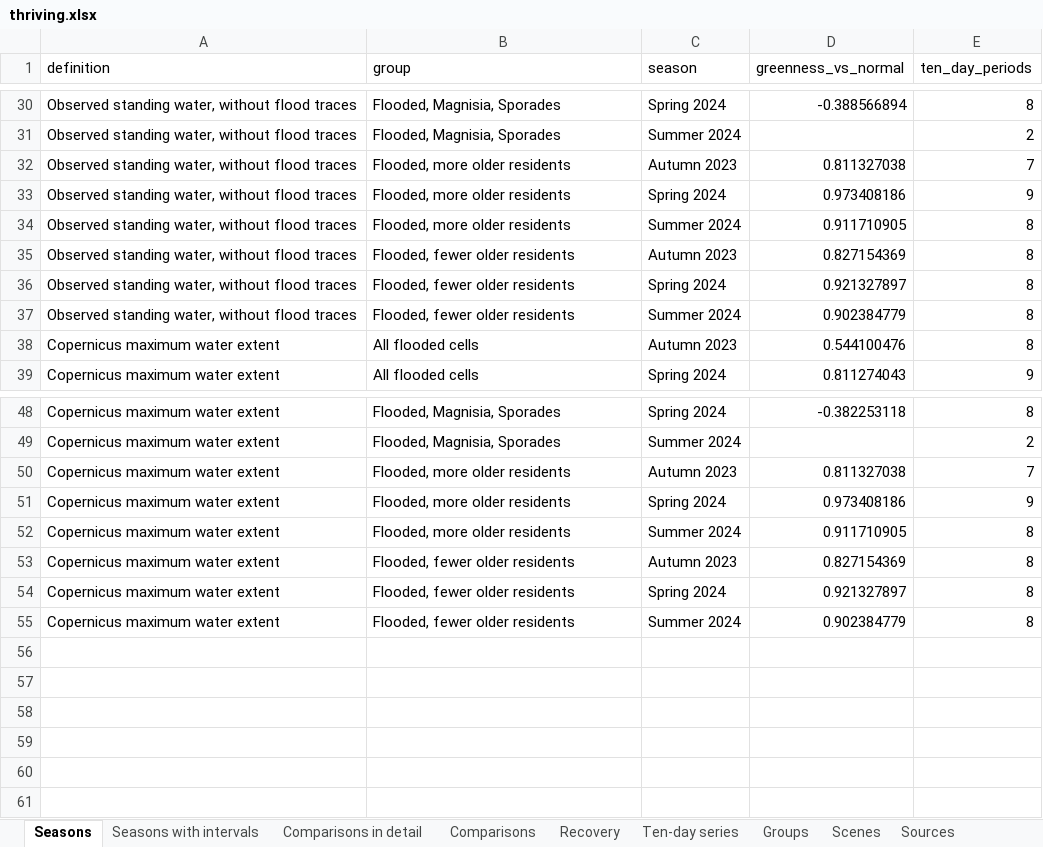
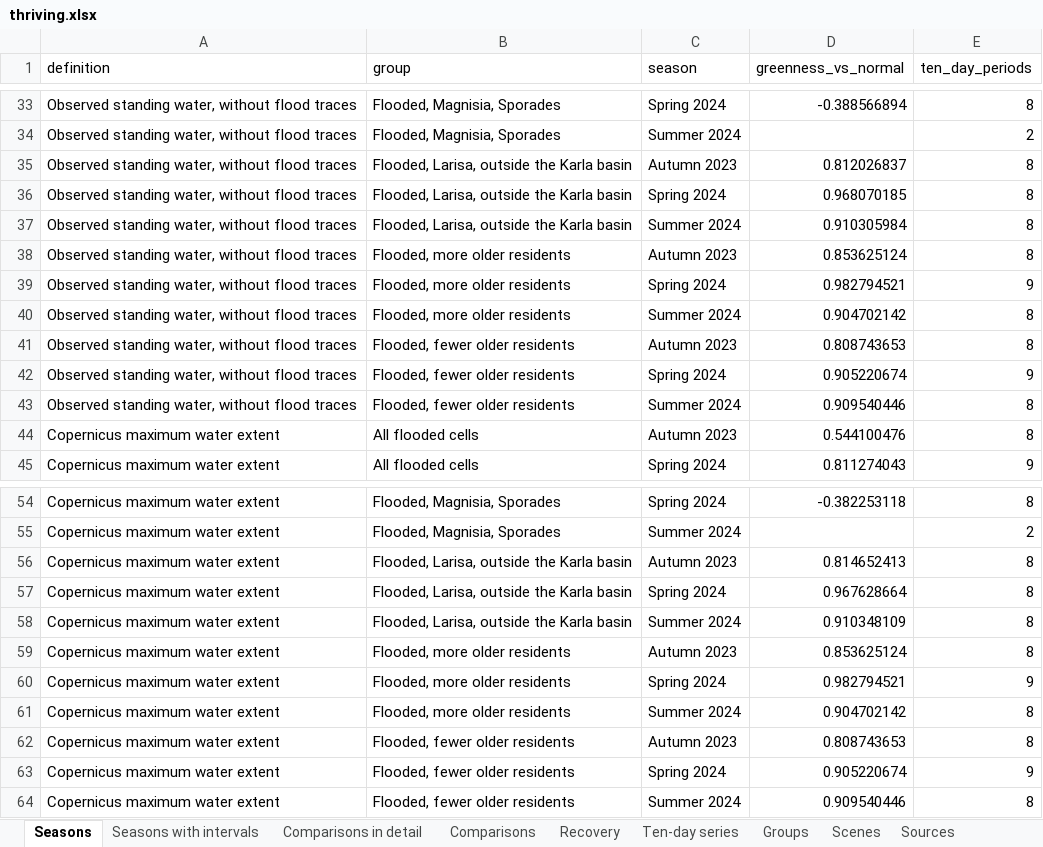
Before and after one commit to uomoathens/thrive, an Excel workbook: results/thriving/thriving.xlsx, sheet Seasons, drawn as a sheet; only a part is shown, gaps mark what is left out; values as stored, in another font and other column widths than the file's, no borders; addresses are those after the commit; the diff covers the shown part only; the diff names each change by its address in the sheet, - before the commit and + after, or states it on an @@ line.

```diff
--- a/results/thriving/thriving.xlsx (sheet Seasons)
+++ b/results/thriving/thriving.xlsx (sheet Seasons)
+row 35: Observed standing water, without flood traces | Flooded, Larisa, outside the Karla basin | Autumn 2023 | 0.812026837 | 8
+row 36: Observed standing water, without flood traces | Flooded, Larisa, outside the Karla basin | Spring 2024 | 0.968070185 | 8
+row 37: Observed standing water, without flood traces | Flooded, Larisa, outside the Karla basin | Summer 2024 | 0.910305984 | 8
-D38 (greenness_vs_normal): 0.811327038
+D38 (greenness_vs_normal): 0.853625124
-E38 (ten_day_periods): 7
+E38 (ten_day_periods): 8
-D39 (greenness_vs_normal): 0.973408186
+D39 (greenness_vs_normal): 0.982794521
-D40 (greenness_vs_normal): 0.911710905
+D40 (greenness_vs_normal): 0.904702142
-D41 (greenness_vs_normal): 0.827154369
+D41 (greenness_vs_normal): 0.808743653
-D42 (greenness_vs_normal): 0.921327897
+D42 (greenness_vs_normal): 0.905220674
-E42 (ten_day_periods): 8
+E42 (ten_day_periods): 9
-D43 (greenness_vs_normal): 0.902384779
+D43 (greenness_vs_normal): 0.909540446
+row 56: Copernicus maximum water extent | Flooded, Larisa, outside the Karla basin | Autumn 2023 | 0.814652413 | 8
+row 57: Copernicus maximum water extent | Flooded, Larisa, outside the Karla basin | Spring 2024 | 0.967628664 | 8
+row 58: Copernicus maximum water extent | Flooded, Larisa, outside the Karla basin | Summer 2024 | 0.910348109 | 8
-D59 (greenness_vs_normal): 0.811327038
+D59 (greenness_vs_normal): 0.853625124
-E59 (ten_day_periods): 7
+E59 (ten_day_periods): 8
-D60 (greenness_vs_normal): 0.973408186
+D60 (greenness_vs_normal): 0.982794521
-D61 (greenness_vs_normal): 0.911710905
+D61 (greenness_vs_normal): 0.904702142
-D62 (greenness_vs_normal): 0.827154369
+D62 (greenness_vs_normal): 0.808743653
-D63 (greenness_vs_normal): 0.921327897
+D63 (greenness_vs_normal): 0.905220674
-E63 (ten_day_periods): 8
+E63 (ten_day_periods): 9
-D64 (greenness_vs_normal): 0.902384779
+D64 (greenness_vs_normal): 0.909540446
```
Also changed, not shown: 3 added rows and 6 edited cells elsewhere in this sheet, sheet Ten-day series, sheet Recovery, sheet Seasons with intervals, sheet Comparisons in detail, sheet Groups, sheet Comparisons, 1 more sheet, 3 other files.
